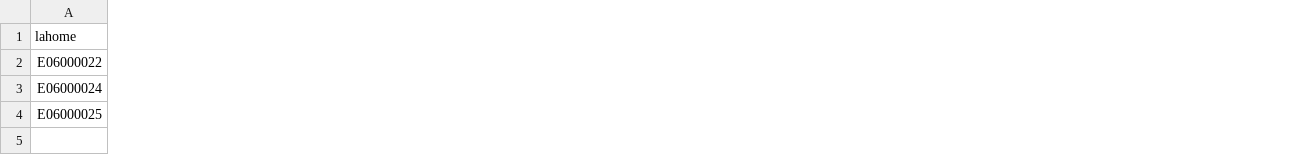
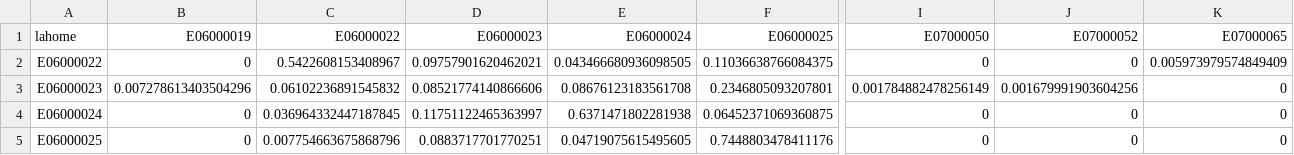
Before and after one commit to metahit/mh-execute, a CSV file: inputs/travel-matrices/mode3_u0d1_matla.csv, drawn as a sheet; only a part is shown, gaps mark what is left out; addresses are those after the commit; rows hold the shown columns only; the diff covers the shown part only; the diff names each change by its address in the sheet, - before the commit and + after, or states it on an @@ line.

```diff
--- a/inputs/travel-matrices/mode3_u0d1_matla.csv
+++ b/inputs/travel-matrices/mode3_u0d1_matla.csv
+column B, rows 1-2: E06000019 | 0; rows 4-5: 0 | 0
+column C, rows 1-2: E06000022 | 0.5422608153408967; rows 4-5: 0.036964332447187845 | 0.007754663675868796
+column D, rows 1-2: E06000023 | 0.09757901620462021; rows 4-5: 0.11751122465363997 | 0.0883717701770251
+column E, rows 1-2: E06000024 | 0.043466680936098505; rows 4-5: 0.6371471802281938 | 0.04719075615495605
+column F, rows 1-2: E06000025 | 0.11036638766084375; rows 4-5: 0.06452371069360875 | 0.7448803478411176
+column I, rows 1-2: E07000050 | 0; rows 4-5: 0 | 0
+column J, rows 1-2: E07000052 | 0; rows 4-5: 0 | 0
+column K, rows 1-2: E07000065 | 0.005973979574849409; rows 4-5: 0 | 0
+row 3: E06000023 | 0.007278613403504296 | 0.06102236891545832 | 0.08521774140866606 | 0.08676123183561708 | 0.2346805093207801 | 0.001784882478256149 | 0.001679991903604256 | 0
```
Also changed, not shown: 17 added columns, 6 removed columns and 15 edited cells elsewhere in this file, inputs/travel-matrices/mode3_u0d1_matrc.csv, inputs/travel-matrices/mode3_u1d1_matla.csv, 25 other files.
